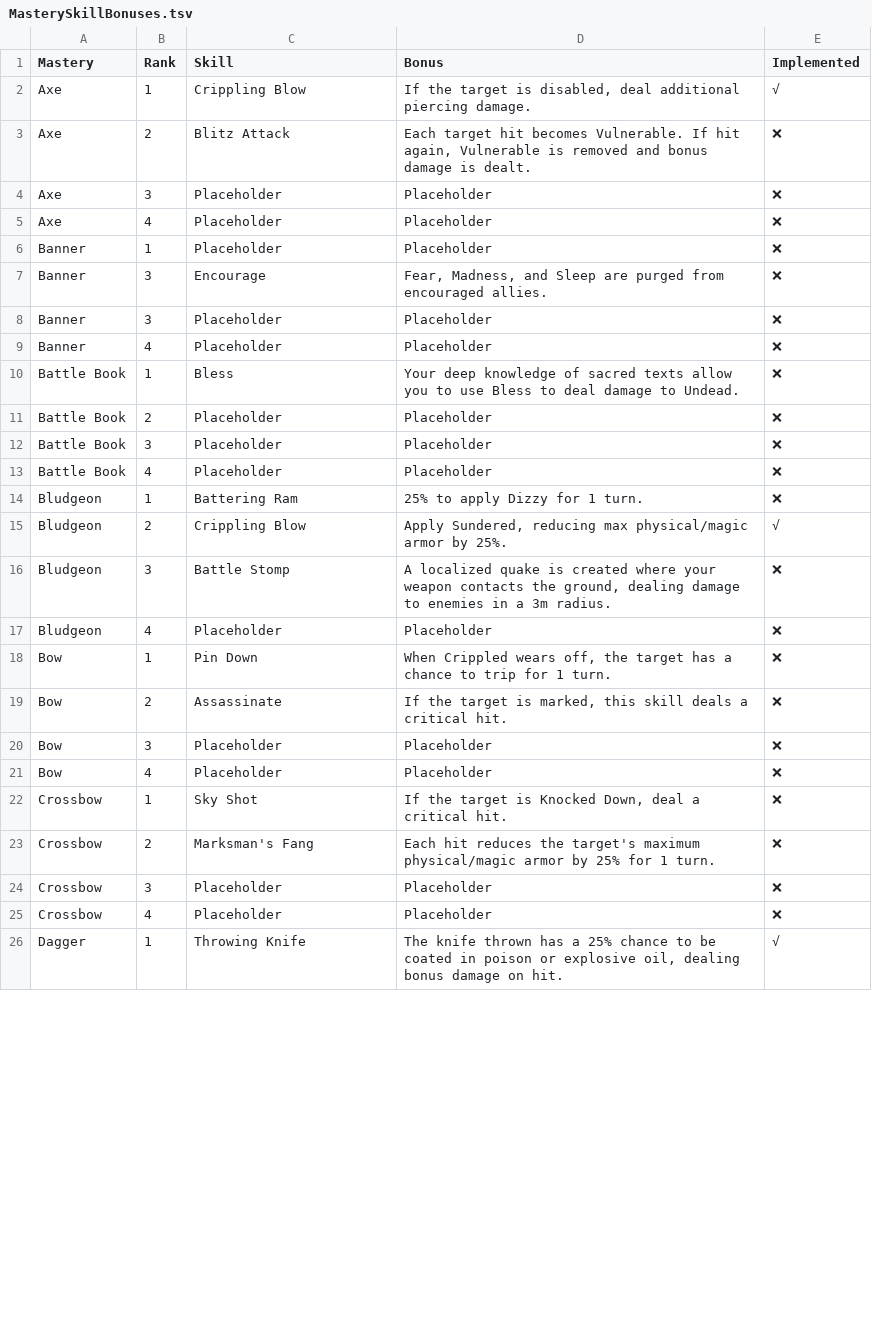
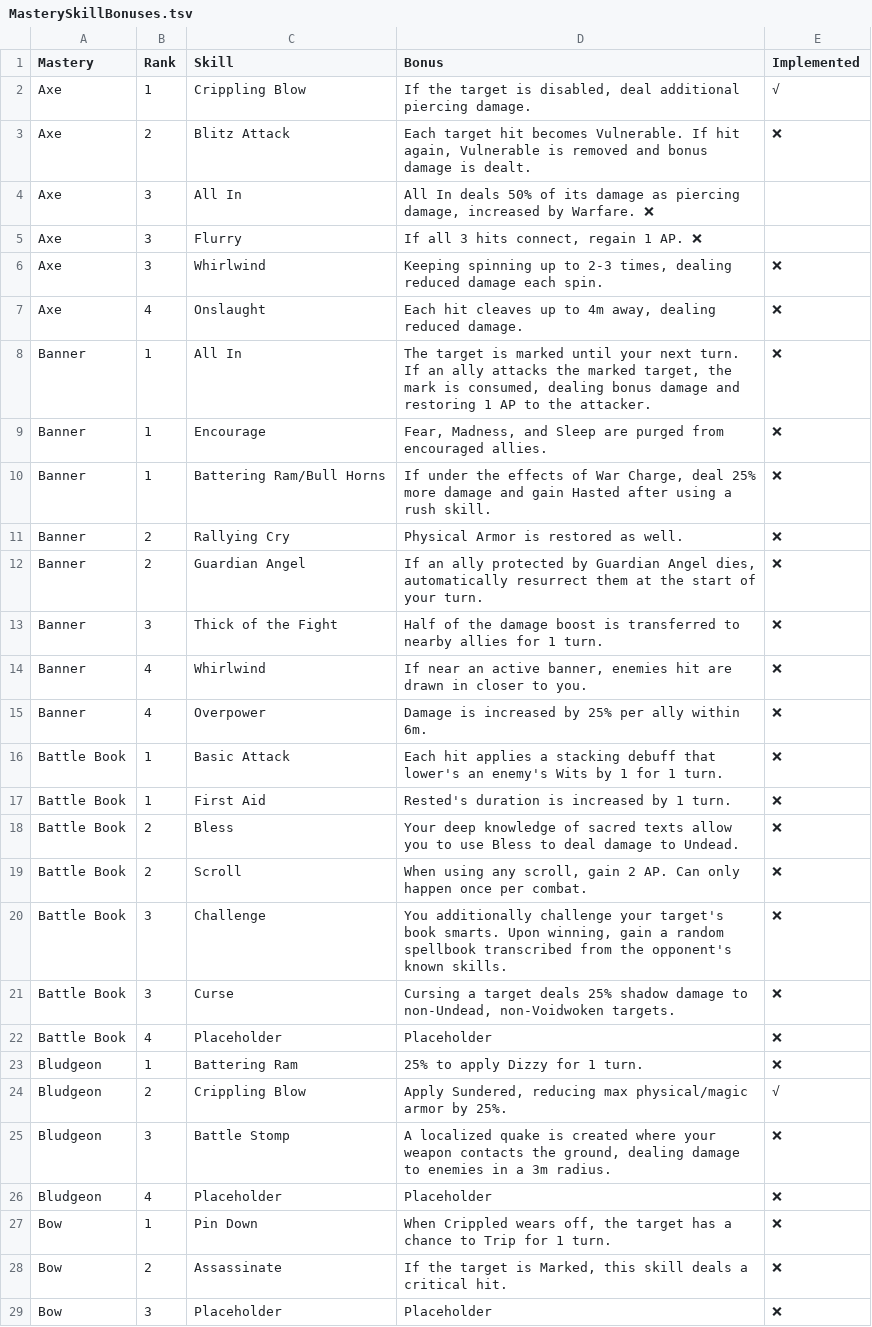
Before and after one commit to LaughingLeader-DOS2-Mods/WeaponExpansion, a TSV file: Spreadsheets/MasterySkillBonuses.tsv, drawn as a sheet; only a part is shown; the shorter side is filled out with more unchanged rows; the diff covers the shown part only.

Commit message:
Working on mastery bonus ideas

```diff
--- a/Spreadsheets/MasterySkillBonuses.tsv
+++ b/Spreadsheets/MasterySkillBonuses.tsv
@@ -3,11 +3,20 @@ Axe	1	Crippling Blow	If the target is disabled, deal additional piercing damage.
 Axe	2	Blitz Attack	Each target hit becomes Vulnerable. If hit again, Vulnerable is removed and bonus damage is dealt.	❌
-Axe	3	Placeholder	Placeholder	❌
-Axe	4	Placeholder	Placeholder	❌
-Banner	1	Placeholder	Placeholder	❌
-Banner	3	Encourage	Fear, Madness, and Sleep are purged from encouraged allies.	❌
-Banner	3	Placeholder	Placeholder	❌
-Banner	4	Placeholder	Placeholder	❌
-Battle Book	1	Bless	Your deep knowledge of sacred texts allow you to use Bless to deal damage to Undead.	❌
-Battle Book	2	Placeholder	Placeholder	❌
-Battle Book	3	Placeholder	Placeholder	❌
+Axe	3	All In	All In deals 50% of its damage as piercing damage, increased by Warfare. ❌
+Axe	3	Flurry	If all 3 hits connect, regain 1 AP. ❌
+Axe	3	Whirlwind	Keeping spinning up to 2-3 times, dealing reduced damage each spin.	❌
+Axe	4	Onslaught	Each hit cleaves up to 4m away, dealing reduced damage.	❌
+Banner	1	All In	The target is marked until your next turn. If an ally attacks the marked target, the mark is consumed, dealing bonus damage and restoring 1 AP to the attacker.	❌
+Banner	1	Encourage	Fear, Madness, and Sleep are purged from encouraged allies.	❌
+Banner	1	Battering Ram/Bull Horns	If under the effects of War Charge, deal 25% more damage and gain Hasted after using a rush skill.	❌
+Banner	2	Rallying Cry	Physical Armor is restored as well.	❌
+Banner	2	Guardian Angel	If an ally protected by Guardian Angel dies, automatically resurrect them at the start of your turn.	❌
+Banner	3	Thick of the Fight	Half of the damage boost is transferred to nearby allies for 1 turn.	❌
+Banner	4	Whirlwind	If near an active banner, enemies hit are drawn in closer to you.	❌
+Banner	4	Overpower	Damage is increased by 25% per ally within 6m.	❌
+Battle Book	1	Basic Attack	Each hit applies a stacking debuff that lower's an enemy's Wits by 1 for 1 turn. 	❌
+Battle Book	1	First Aid	Rested's duration is increased by 1 turn.	❌
+Battle Book	2	Bless	Your deep knowledge of sacred texts allow you to use Bless to deal damage to Undead.	❌
+Battle Book	2	Scroll	When using any scroll, gain 2 AP. Can only happen once per combat.	❌
+Battle Book	3	Challenge	You additionally challenge your target's book smarts. Upon winning, gain a random spellbook transcribed from the opponent's known skills.	❌
+Battle Book	3	Curse	Cursing a target deals 25% shadow damage to non-Undead, non-Voidwoken targets.	❌
 Battle Book	4	Placeholder	Placeholder	❌
@@ -17,4 +26,4 @@ Bludgeon	3	Battle Stomp	A localized quake is created where your weapon contacts
 Bludgeon	4	Placeholder	Placeholder	❌
-Bow	1	Pin Down	When Crippled wears off, the target has a chance to trip for 1 turn.	❌
-Bow	2	Assassinate	If the target is marked, this skill deals a critical hit.	❌
+Bow	1	Pin Down	When Crippled wears off, the target has a chance to Trip for 1 turn.	❌
+Bow	2	Assassinate	If the target is Marked, this skill deals a critical hit.	❌
 Bow	3	Placeholder	Placeholder	❌
```
Also changed, not shown: 3 added rows and 6 edited cells elsewhere in this file.
